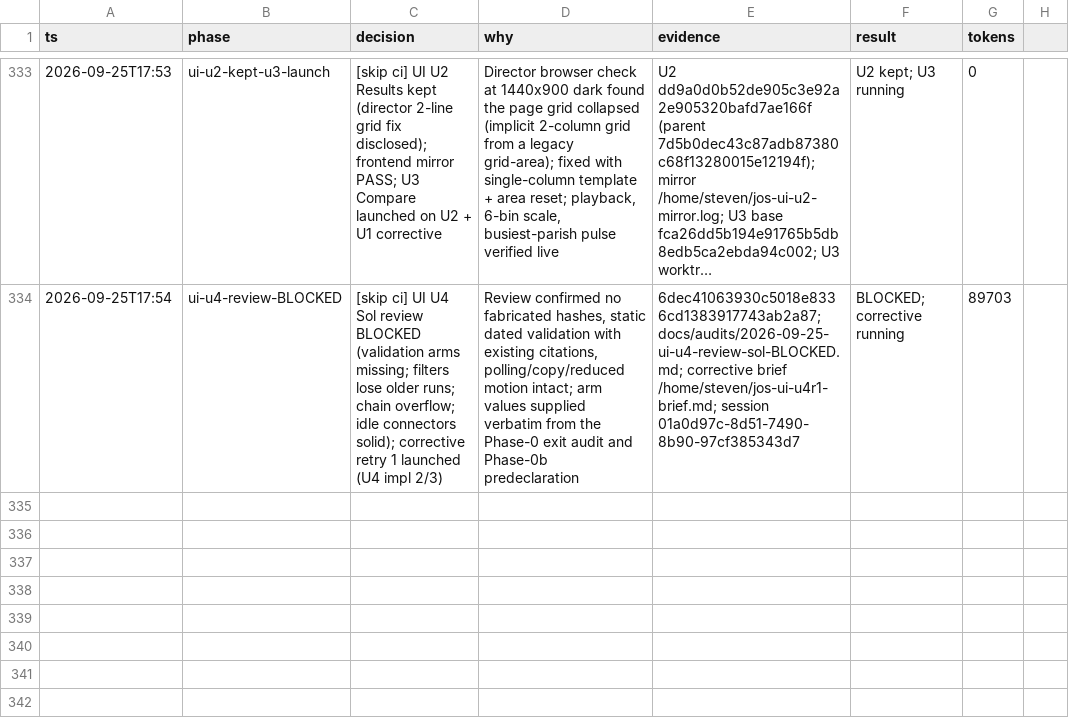
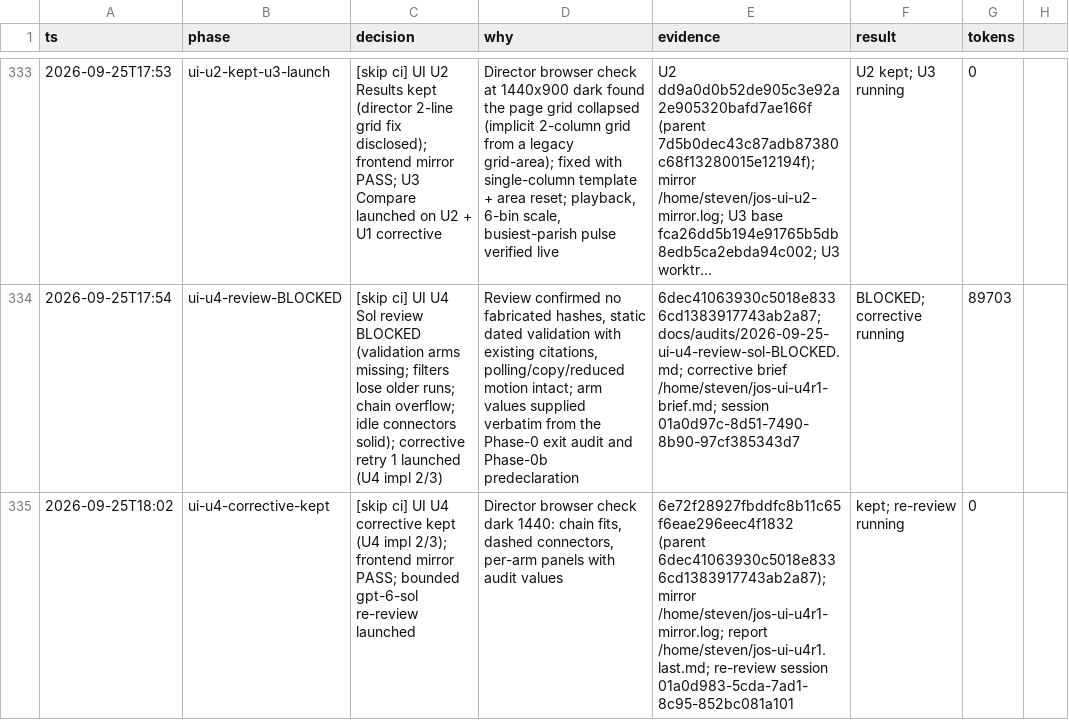
Before and after one commit to stev004/jsy_disease_sim, a TSV file: .claude/decisions.tsv, drawn as a sheet; only a part is shown, gaps mark what is left out; long unchanged cells end in …; the diff names each change by its address in the sheet, - before the commit and + after, or states it on an @@ line.

Commit message:
trail: ui-u4-corrective-kept — [skip ci] UI U4 corrective kept (U4 impl 2/3); frontend mirr

```diff
--- a/.claude/decisions.tsv
+++ b/.claude/decisions.tsv
+row 335: 2026-09-25T18:02 | ui-u4-corrective-kept | [skip ci] UI U4 corrective kept (U4 impl 2/3); frontend mirror PASS; bounded gpt-6-sol re-review launched | Director browser check dark 1440: chain fits, dashed connectors, per-arm panels with audit values | 6e72f28927fbddfc8b11c65f6eae296eec4f1832 (parent 6dec41063930c5018e8336cd1383917743ab2a87); mirror /home/steven/jos-ui-u4r1-mirror.log; report /home/steven/jos-ui-u4r1.last.md; re-review session 01a0d983-5cda-7ad1-8c95-852bc081a101 | kept; re-review running | 0
```
